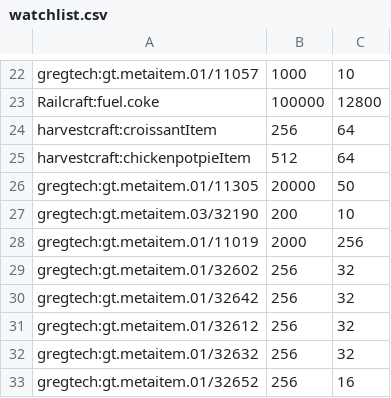
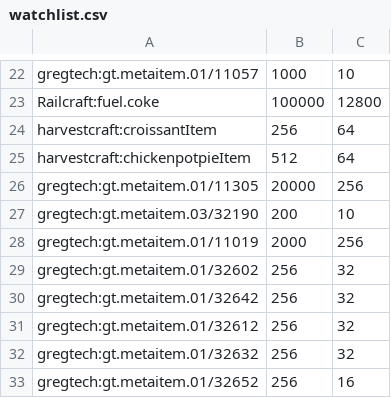
Before and after one commit to mak8427/GTNH_Lua_Applied, a CSV file: watchlist.csv, drawn as a sheet; only a part is shown, gaps mark what is left out.

```diff
--- a/watchlist.csv
+++ b/watchlist.csv
@@ -25,3 +25,3 @@ harvestcraft:croissantItem,256,64
 harvestcraft:chickenpotpieItem,512,64
-gregtech:gt.metaitem.01/11305,20000,50
+gregtech:gt.metaitem.01/11305,20000,256
 gregtech:gt.metaitem.03/32190,200,10
```
Also changed, not shown: 1 other file.
